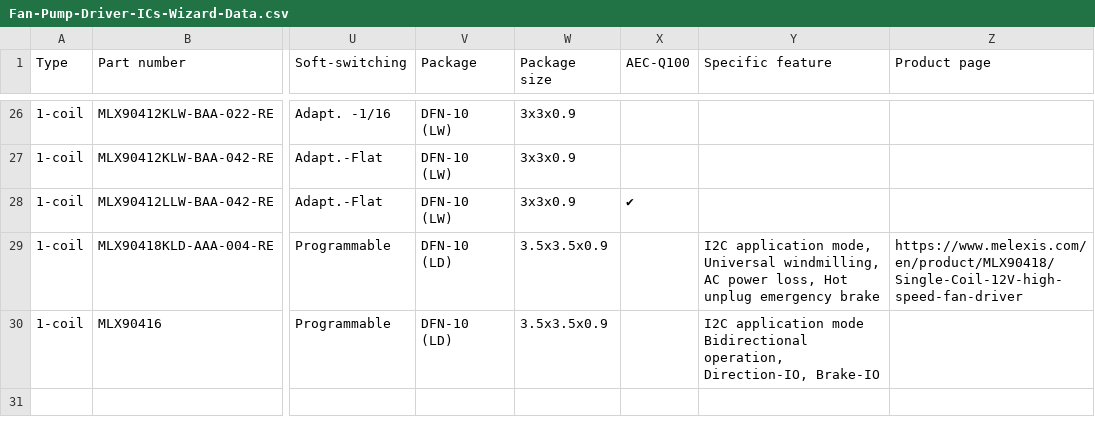
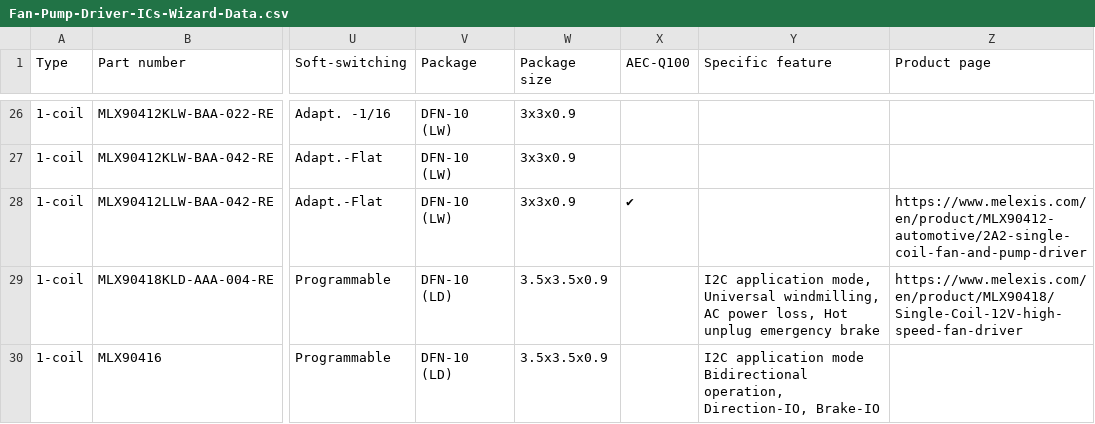
Before and after one commit to MelexisBC/Wizard--Fan-Pump-Driver-ICs-Data, a CSV file: Fan-Pump-Driver-ICs-Wizard-Data.csv, drawn as a sheet; only a part is shown, gaps mark what is left out; the diff names each change by its address in the sheet, - before the commit and + after, or states it on an @@ line.

Commit message:
Wizard - Fan and pump driver ICs - Google sheet updated

```diff
--- a/Fan-Pump-Driver-ICs-Wizard-Data.csv
+++ b/Fan-Pump-Driver-ICs-Wizard-Data.csv
-Z28 (Product page): (empty)
+Z28 (Product page): https://www.melexis.com/en/product/MLX90412-automotive/2A2-single-coil-fan-and-pump-driver
```
